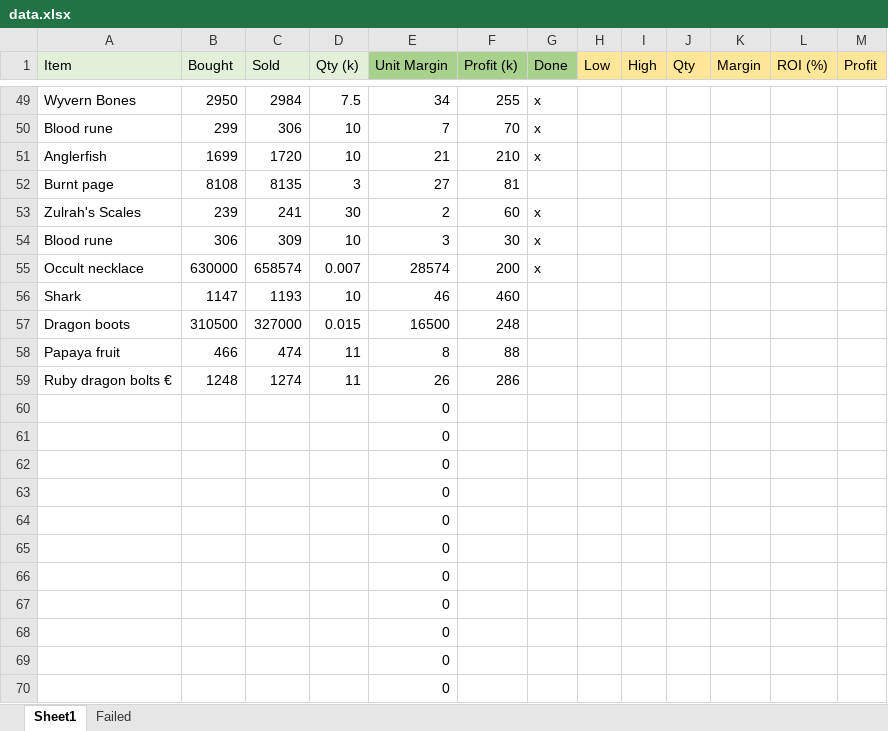
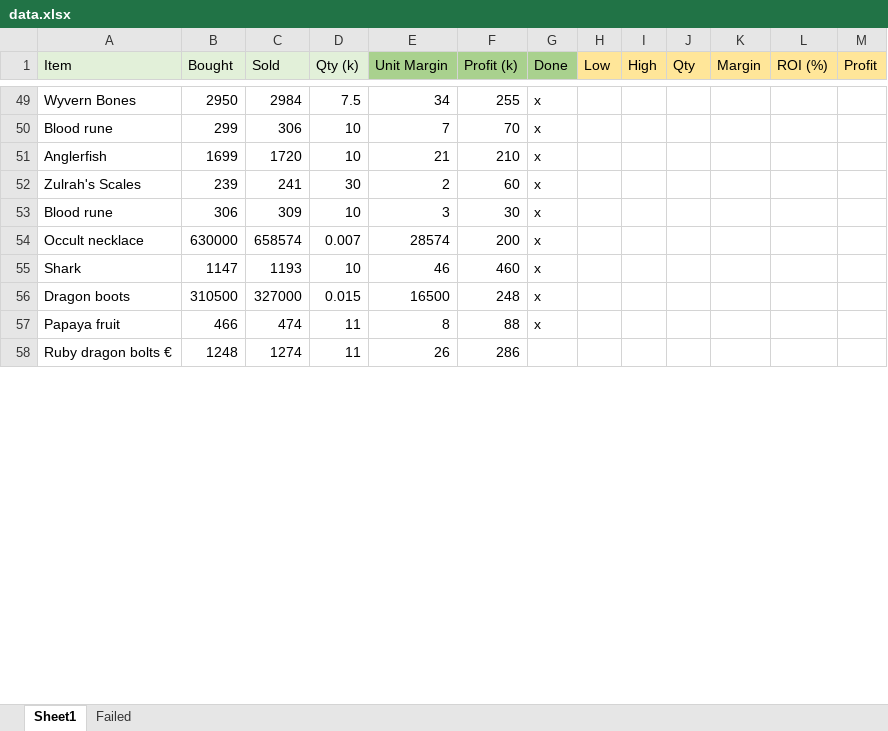
Before and after one commit to KAWilson1/osrs_stocks, an Excel workbook: data.xlsx, sheet Sheet1, drawn as a sheet; only a part is shown, gaps mark what is left out; values as stored, in another font and other column widths than the file's, no borders; removed rows and columns are numbered as before the commit, all else as after; the diff covers the shown part only; the diff names each change by its address in the sheet, - before the commit and + after, or states it on an @@ line.

```diff
--- a/data.xlsx (sheet Sheet1)
+++ b/data.xlsx (sheet Sheet1)
-row 52: Burnt page | 8108 | 8135 | 3 | 27 | 81
-G55:G57 (Done): (empty)
+G55:G57 (Done): x
-row 60:  |  |  |  | 0
-row 61:  |  |  |  | 0
-row 62:  |  |  |  | 0
-row 63:  |  |  |  | 0
-row 64:  |  |  |  | 0
-row 65:  |  |  |  | 0
-row 66:  |  |  |  | 0
-row 67:  |  |  |  | 0
-row 68:  |  |  |  | 0
-row 69:  |  |  |  | 0
-row 70:  |  |  |  | 0
```
Also changed, not shown: 25 added rows, 17 removed rows and 7 edited cells elsewhere in this sheet, sheet Failed, formulas that keep their value, database.xlsx, 8 other files.
